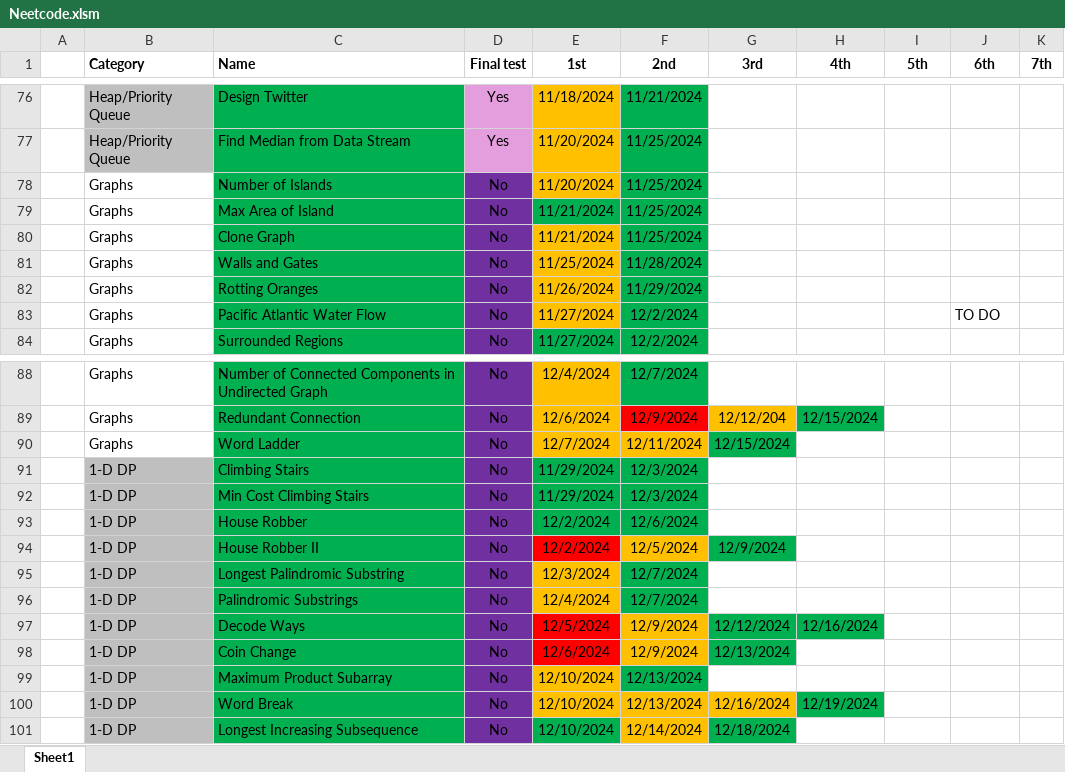
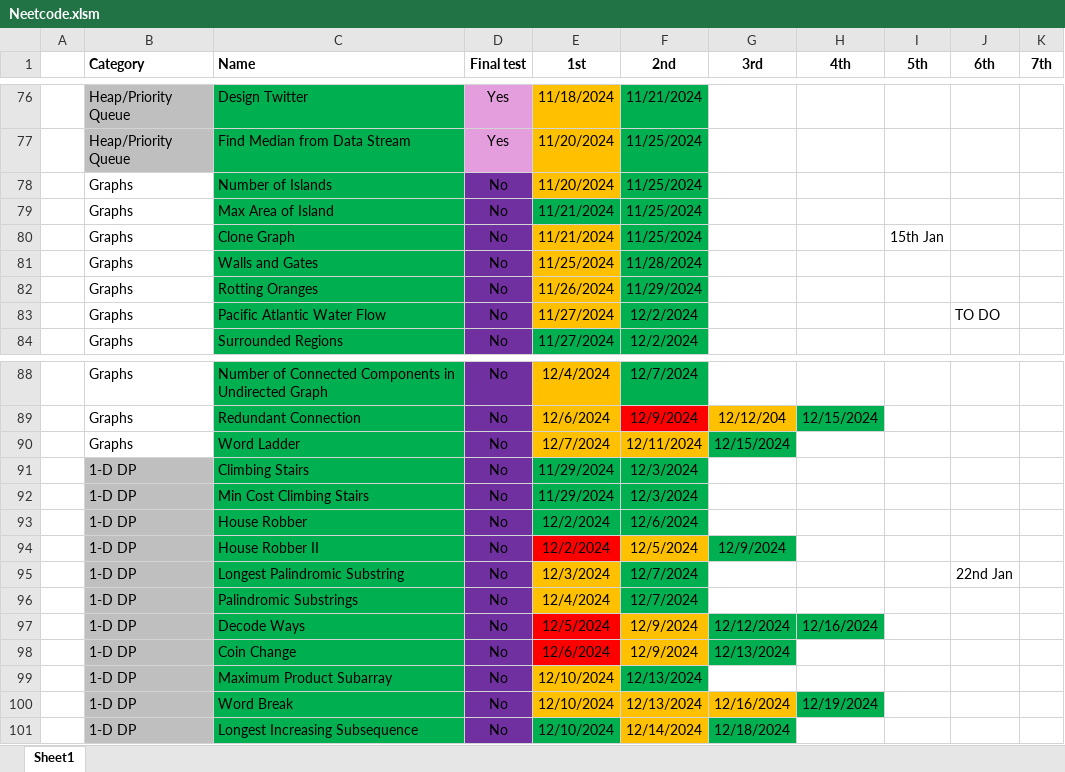
Before and after one commit to CarlosGEA/Neetcode, an Excel workbook: Neetcode.xlsm, sheet Sheet1, drawn as a sheet; only a part is shown, gaps mark what is left out; values as stored, in another font and other column widths than the file's, no borders; the diff covers the shown part only; the diff names each change by its address in the sheet, - before the commit and + after, or states it on an @@ line.

```diff
--- a/Neetcode.xlsm (sheet Sheet1)
+++ b/Neetcode.xlsm (sheet Sheet1)
-I80 (5th): (empty)
+I80 (5th): 15th Jan
-J95 (6th): (empty)
+J95 (6th): 22nd Jan
```
Also changed, not shown: 11 edited cells and cell formats elsewhere in this sheet, 8 other files.
